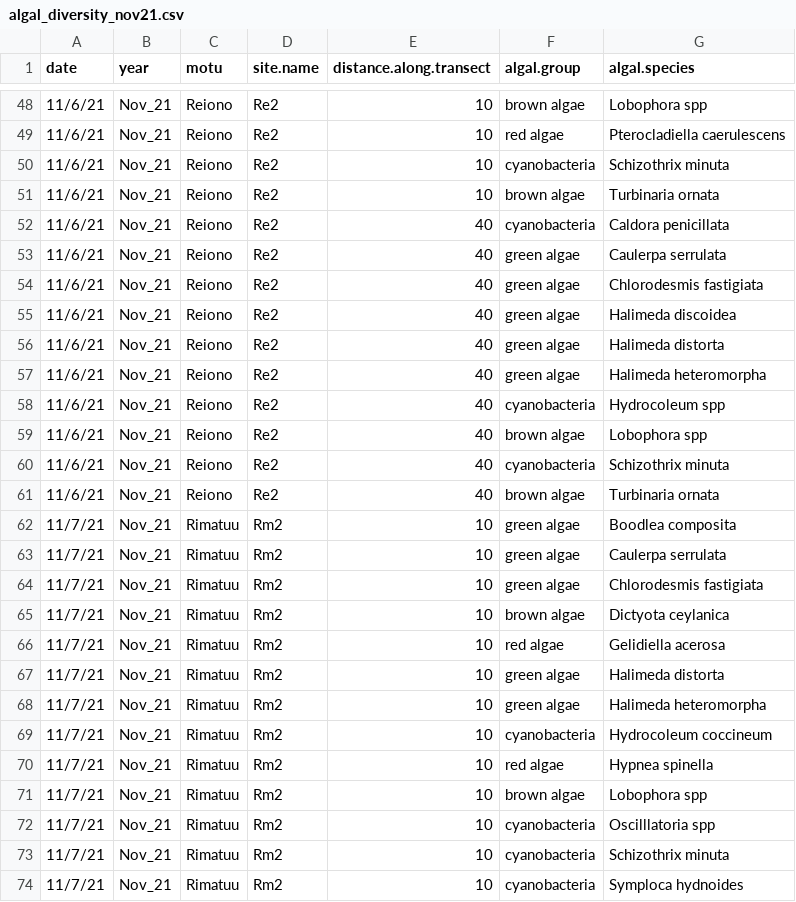
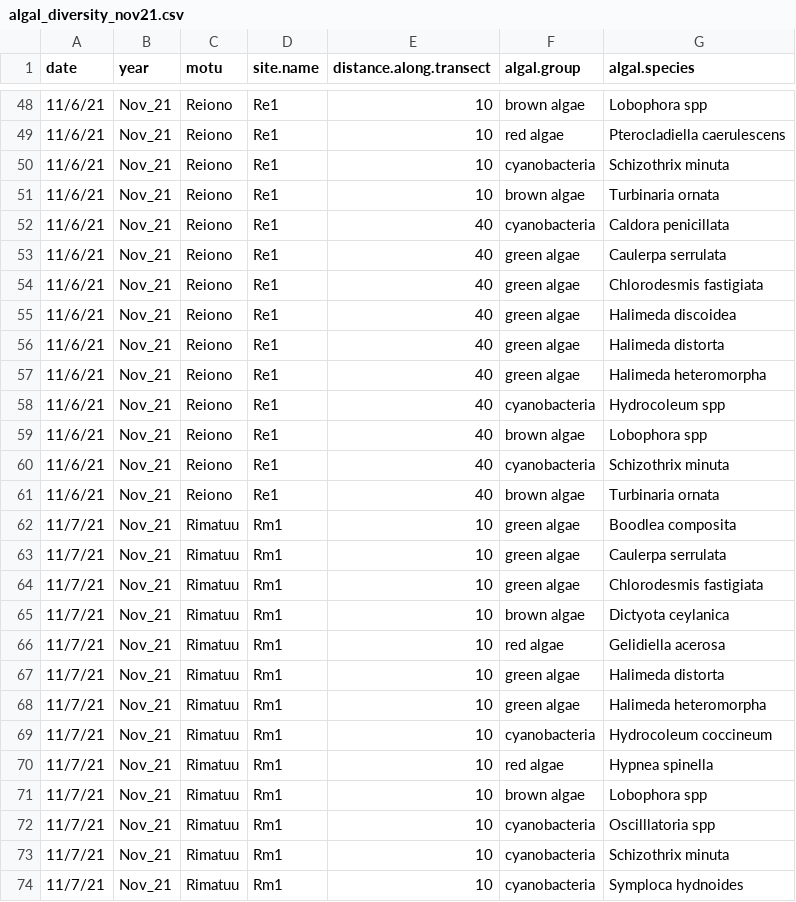
Before and after one commit to hannaheps/TARP_motu_comparison, a CSV file: algae_diversity_surveys/algal_diversity_nov21.csv, drawn as a sheet; only a part is shown, gaps mark what is left out; the diff covers the shown part only.

```diff
--- a/algae_diversity_surveys/algal_diversity_nov21.csv
+++ b/algae_diversity_surveys/algal_diversity_nov21.csv
@@ -48,27 +48,27 @@
-11/6/21,Nov_21,Reiono,Re2,10,brown algae,Lobophora spp
-11/6/21,Nov_21,Reiono,Re2,10,red algae,Pterocladiella caerulescens
-11/6/21,Nov_21,Reiono,Re2,10,cyanobacteria,Schizothrix minuta
-11/6/21,Nov_21,Reiono,Re2,10,brown algae,Turbinaria ornata
-11/6/21,Nov_21,Reiono,Re2,40,cyanobacteria,Caldora penicillata
-11/6/21,Nov_21,Reiono,Re2,40,green algae,Caulerpa serrulata
-11/6/21,Nov_21,Reiono,Re2,40,green algae,Chlorodesmis fastigiata
-11/6/21,Nov_21,Reiono,Re2,40,green algae,Halimeda discoidea
-11/6/21,Nov_21,Reiono,Re2,40,green algae,Halimeda distorta
-11/6/21,Nov_21,Reiono,Re2,40,green algae,Halimeda heteromorpha
-11/6/21,Nov_21,Reiono,Re2,40,cyanobacteria,Hydrocoleum spp
-11/6/21,Nov_21,Reiono,Re2,40,brown algae,Lobophora spp
-11/6/21,Nov_21,Reiono,Re2,40,cyanobacteria,Schizothrix minuta
-11/6/21,Nov_21,Reiono,Re2,40,brown algae,Turbinaria ornata
-11/7/21,Nov_21,Rimatuu,Rm2,10,green algae,Boodlea composita
-11/7/21,Nov_21,Rimatuu,Rm2,10,green algae,Caulerpa serrulata
-11/7/21,Nov_21,Rimatuu,Rm2,10,green algae,Chlorodesmis fastigiata
-11/7/21,Nov_21,Rimatuu,Rm2,10,brown algae,Dictyota ceylanica
-11/7/21,Nov_21,Rimatuu,Rm2,10,red algae,Gelidiella acerosa
-11/7/21,Nov_21,Rimatuu,Rm2,10,green algae,Halimeda distorta
-11/7/21,Nov_21,Rimatuu,Rm2,10,green algae,Halimeda heteromorpha
-11/7/21,Nov_21,Rimatuu,Rm2,10,cyanobacteria,Hydrocoleum coccineum
-11/7/21,Nov_21,Rimatuu,Rm2,10,red algae,Hypnea spinella
-11/7/21,Nov_21,Rimatuu,Rm2,10,brown algae,Lobophora spp
-11/7/21,Nov_21,Rimatuu,Rm2,10,cyanobacteria,Oscilllatoria spp
-11/7/21,Nov_21,Rimatuu,Rm2,10,cyanobacteria,Schizothrix minuta
-11/7/21,Nov_21,Rimatuu,Rm2,10,cyanobacteria,Symploca hydnoides
+11/6/21,Nov_21,Reiono,Re1,10,brown algae,Lobophora spp
+11/6/21,Nov_21,Reiono,Re1,10,red algae,Pterocladiella caerulescens
+11/6/21,Nov_21,Reiono,Re1,10,cyanobacteria,Schizothrix minuta
+11/6/21,Nov_21,Reiono,Re1,10,brown algae,Turbinaria ornata
+11/6/21,Nov_21,Reiono,Re1,40,cyanobacteria,Caldora penicillata
+11/6/21,Nov_21,Reiono,Re1,40,green algae,Caulerpa serrulata
+11/6/21,Nov_21,Reiono,Re1,40,green algae,Chlorodesmis fastigiata
+11/6/21,Nov_21,Reiono,Re1,40,green algae,Halimeda discoidea
+11/6/21,Nov_21,Reiono,Re1,40,green algae,Halimeda distorta
+11/6/21,Nov_21,Reiono,Re1,40,green algae,Halimeda heteromorpha
+11/6/21,Nov_21,Reiono,Re1,40,cyanobacteria,Hydrocoleum spp
+11/6/21,Nov_21,Reiono,Re1,40,brown algae,Lobophora spp
+11/6/21,Nov_21,Reiono,Re1,40,cyanobacteria,Schizothrix minuta
+11/6/21,Nov_21,Reiono,Re1,40,brown algae,Turbinaria ornata
+11/7/21,Nov_21,Rimatuu,Rm1,10,green algae,Boodlea composita
+11/7/21,Nov_21,Rimatuu,Rm1,10,green algae,Caulerpa serrulata
+11/7/21,Nov_21,Rimatuu,Rm1,10,green algae,Chlorodesmis fastigiata
+11/7/21,Nov_21,Rimatuu,Rm1,10,brown algae,Dictyota ceylanica
+11/7/21,Nov_21,Rimatuu,Rm1,10,red algae,Gelidiella acerosa
+11/7/21,Nov_21,Rimatuu,Rm1,10,green algae,Halimeda distorta
+11/7/21,Nov_21,Rimatuu,Rm1,10,green algae,Halimeda heteromorpha
+11/7/21,Nov_21,Rimatuu,Rm1,10,cyanobacteria,Hydrocoleum coccineum
+11/7/21,Nov_21,Rimatuu,Rm1,10,red algae,Hypnea spinella
+11/7/21,Nov_21,Rimatuu,Rm1,10,brown algae,Lobophora spp
+11/7/21,Nov_21,Rimatuu,Rm1,10,cyanobacteria,Oscilllatoria spp
+11/7/21,Nov_21,Rimatuu,Rm1,10,cyanobacteria,Schizothrix minuta
+11/7/21,Nov_21,Rimatuu,Rm1,10,cyanobacteria,Symploca hydnoides
```
Also changed, not shown: 65 edited cells elsewhere in this file, algae_diversity_surveys/turb_abundance_nov21.csv, 2 other files.
